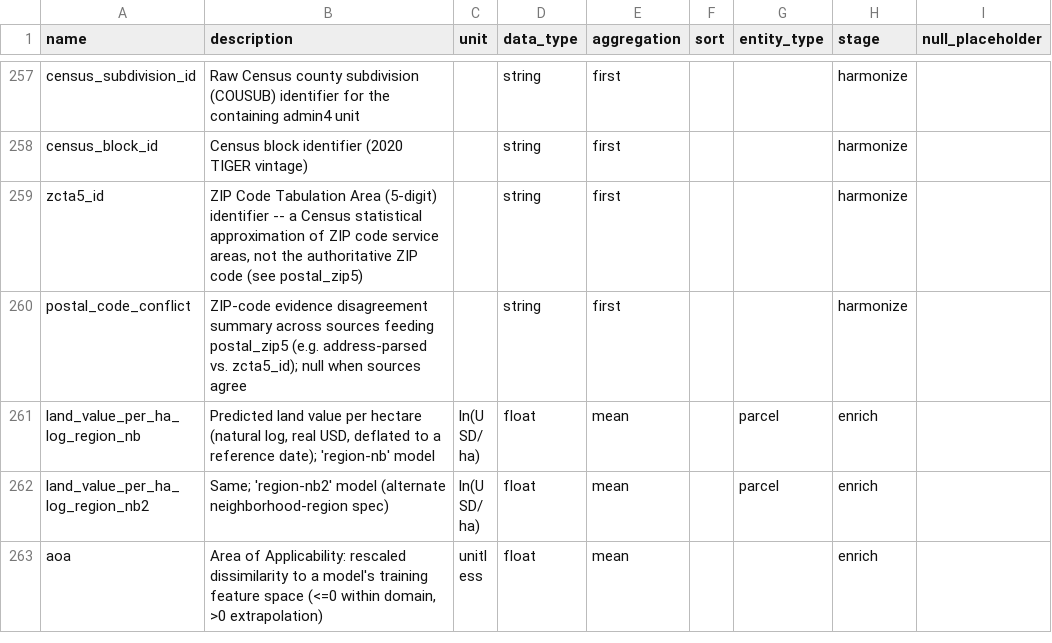
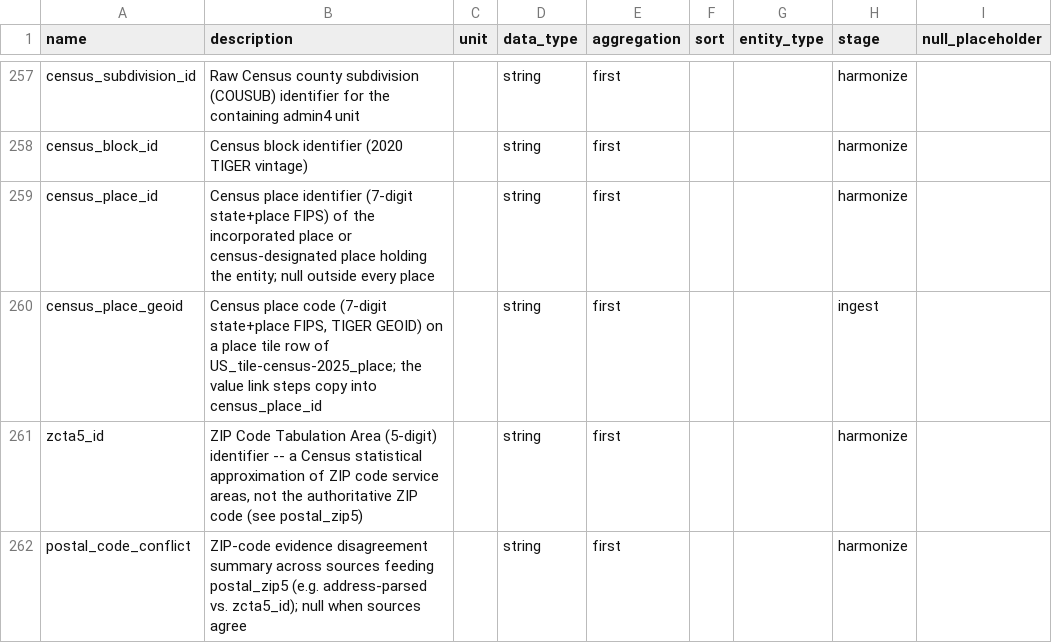
Before and after one commit to chrnolte/openplaces, a CSV file: src/openplaces/core/attribute_registry.csv, drawn as a sheet; only a part is shown, gaps mark what is left out; the shorter side is filled out with more unchanged rows; the diff names each change by its address in the sheet, - before the commit and + after, or states it on an @@ line.

Commit message:
Add Census TIGER/Line 2025 places as a tile recipe
Incorporated places and CDPs per state, for value pages drawn to city limits; public domain.

```diff
--- a/src/openplaces/core/attribute_registry.csv
+++ b/src/openplaces/core/attribute_registry.csv
+row 259: census_place_id | Census place identifier (7-digit state+place FIPS) of the incorporated place or census-designated place holding the entity; null outside every place |  | string | first |  |  | harmonize
+row 260: census_place_geoid | Census place code (7-digit state+place FIPS, TIGER GEOID) on a place tile row of US_tile-census-2025_place; the value link steps copy into census_place_id |  | string | first |  |  | ingest
```
Also changed, not shown: 1 other file.
